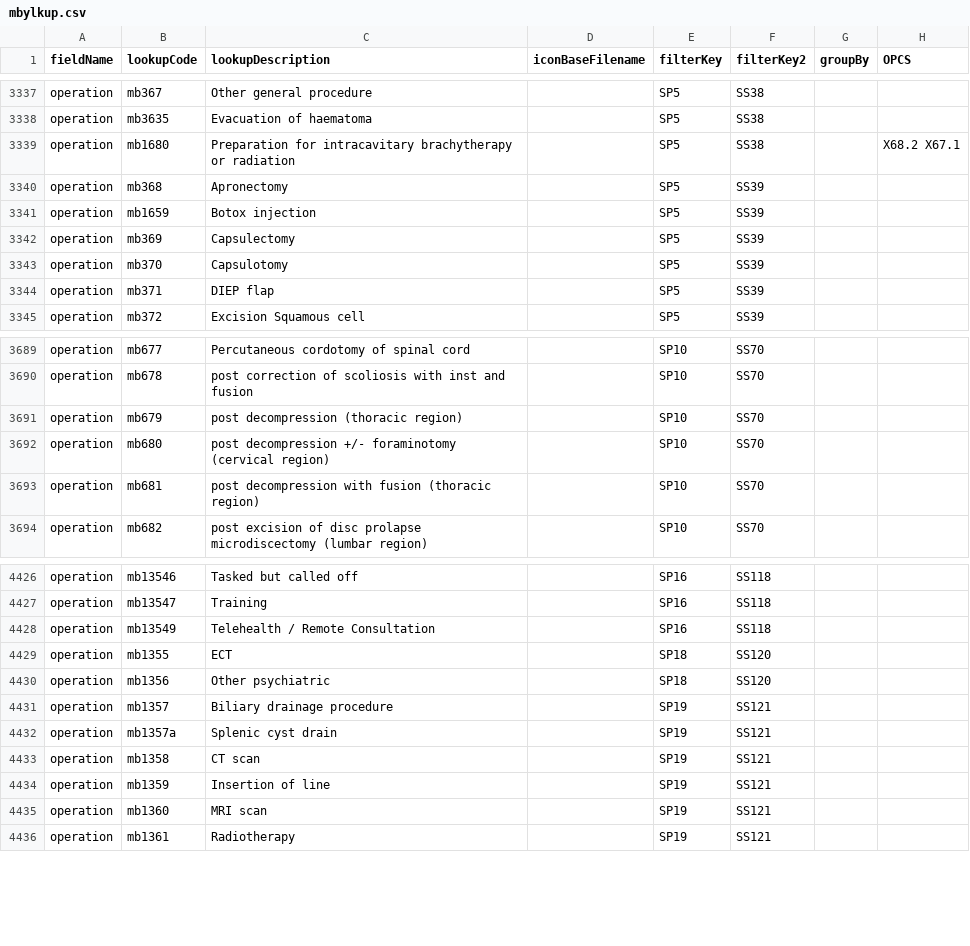
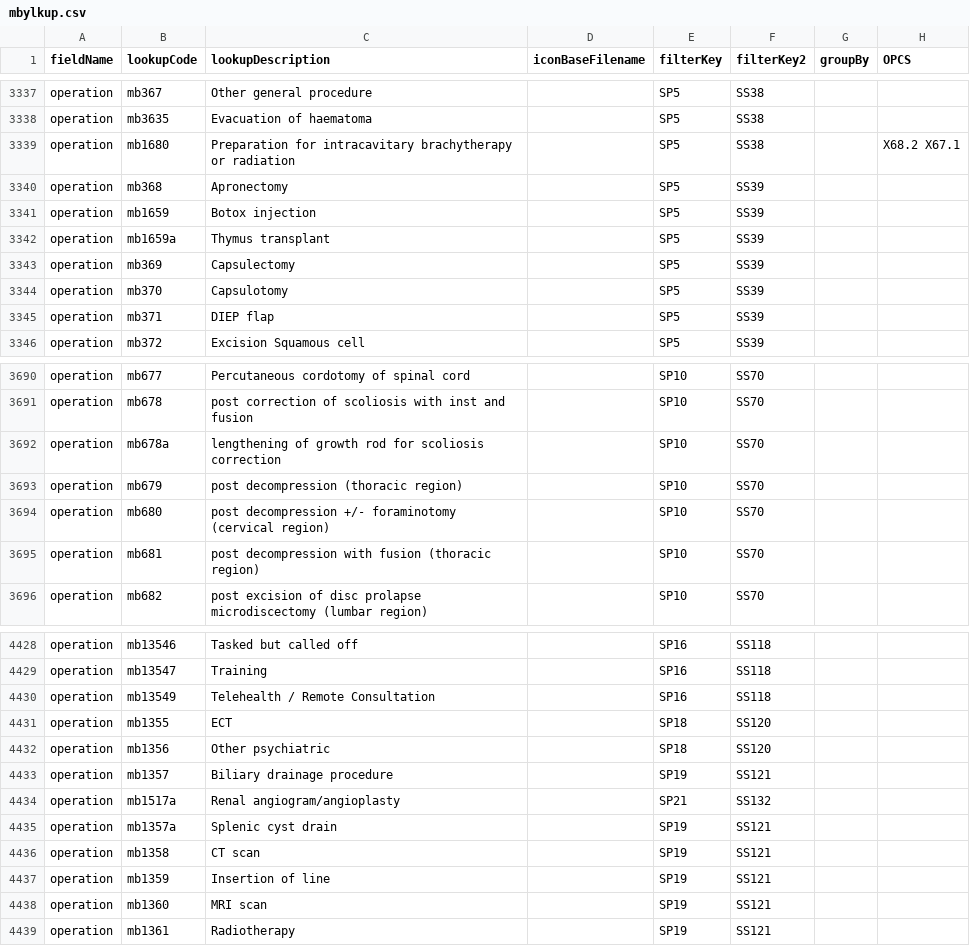
Before and after one commit to homepark/lkups, a CSV file: mbylkup.csv, drawn as a sheet; only a part is shown, gaps mark what is left out.

Commit message:
Update mbylkup.csv

```diff
--- a/mbylkup.csv
+++ b/mbylkup.csv
@@ -3341,2 +3341,3 @@ operation,mb368,Apronectomy,,SP5,SS39,,,
 operation,mb1659,Botox injection,,SP5,SS39,,,
+operation,mb1659a,Thymus transplant,,SP5,SS39,,,
 operation,mb369,Capsulectomy,,SP5,SS39,,,
@@ -3690,2 +3691,3 @@ operation,mb677,Percutaneous cordotomy of spinal cord,,SP10,SS70,,,
 operation,mb678,post correction of scoliosis with inst and fusion,,SP10,SS70,,,
+operation,mb678a,lengthening of growth rod for scoliosis correction,,SP10,SS70,,,
 operation,mb679,post decompression (thoracic region),,SP10,SS70,,,
@@ -4431,2 +4433,3 @@ operation,mb1356,Other psychiatric,,SP18,SS120,,,
 operation,mb1357,Biliary drainage procedure,,SP19,SS121,,,
+operation,mb1517a,Renal angiogram/angioplasty,,SP21,SS132,,,
 operation,mb1357a,Splenic cyst drain,,SP19,SS121,,,
```
